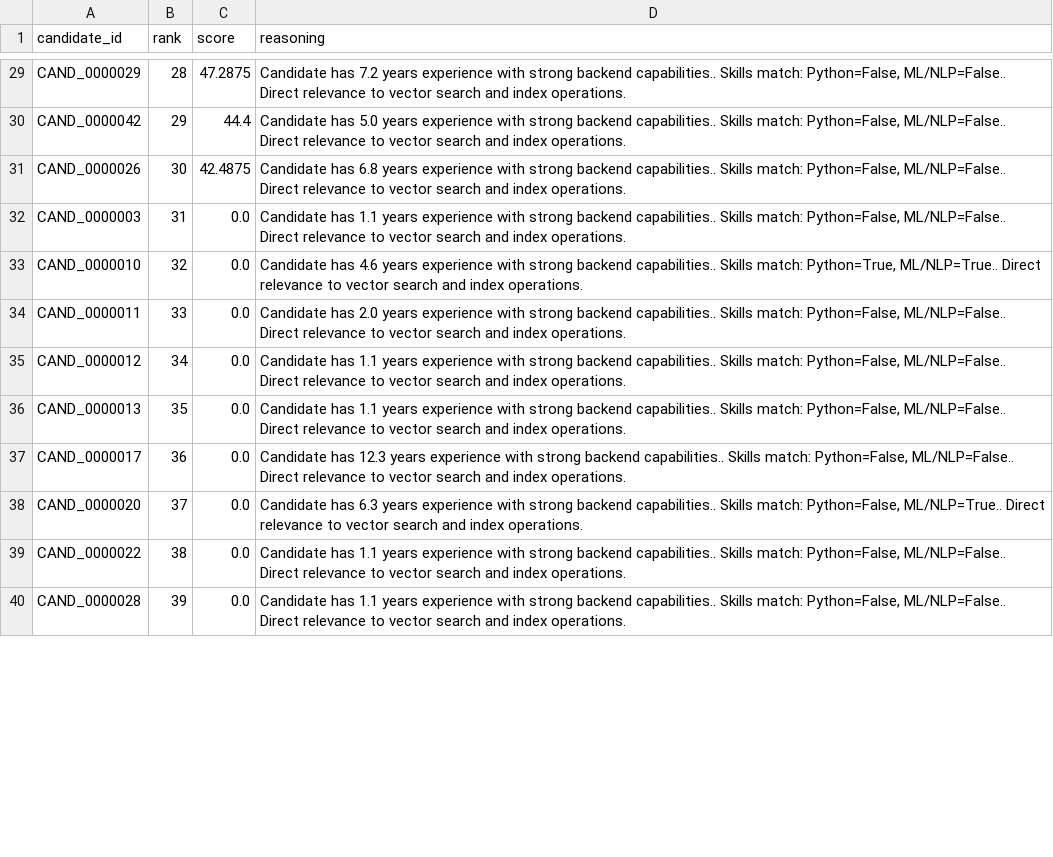
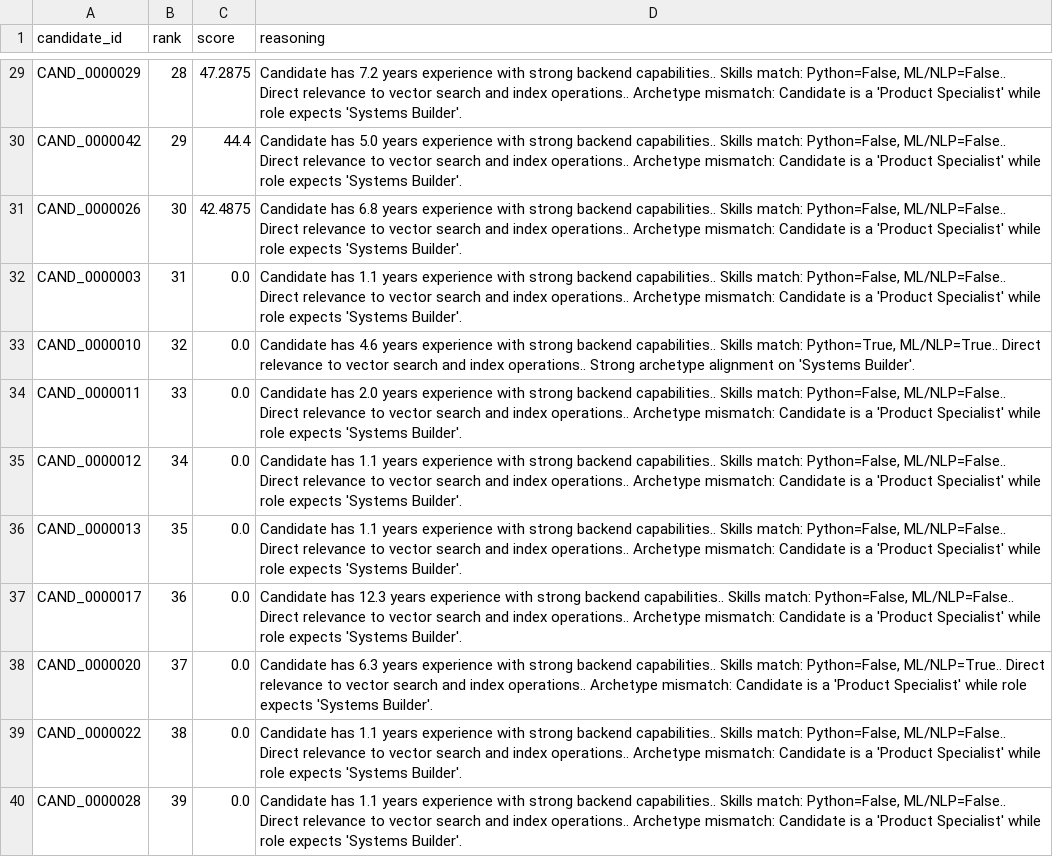
Before and after one commit to 101krish/HireMind, a CSV file: results/submission.csv, drawn as a sheet; only a part is shown, gaps mark what is left out; the diff covers the shown part only; the diff names each change by its address in the sheet, - before the commit and + after, or states it on an @@ line.

```diff
--- a/results/submission.csv
+++ b/results/submission.csv
-D29 (reasoning): …and index operations.
+D29 (reasoning): …and index operations.. Archetype mismatch: Candidate is a 'Product Specialist' while role expects 'Systems Builder'.
-D30 (reasoning): …and index operations.
+D30 (reasoning): …and index operations.. Archetype mismatch: Candidate is a 'Product Specialist' while role expects 'Systems Builder'.
-D31 (reasoning): …and index operations.
+D31 (reasoning): …and index operations.. Archetype mismatch: Candidate is a 'Product Specialist' while role expects 'Systems Builder'.
-D32 (reasoning): …and index operations.
+D32 (reasoning): …and index operations.. Archetype mismatch: Candidate is a 'Product Specialist' while role expects 'Systems Builder'.
-D33 (reasoning): …and index operations.
+D33 (reasoning): …and index operations.. Strong archetype alignment on 'Systems Builder'.
-D34 (reasoning): …and index operations.
+D34 (reasoning): …and index operations.. Archetype mismatch: Candidate is a 'Product Specialist' while role expects 'Systems Builder'.
-D35:D36 (reasoning): …and index operations.
+D35:D36 (reasoning): …and index operations.. Archetype mismatch: Candidate is a 'Product Specialist' while role expects 'Systems Builder'.
-D37 (reasoning): …and index operations.
+D37 (reasoning): …and index operations.. Archetype mismatch: Candidate is a 'Product Specialist' while role expects 'Systems Builder'.
-D38 (reasoning): …and index operations.
+D38 (reasoning): …and index operations.. Archetype mismatch: Candidate is a 'Product Specialist' while role expects 'Systems Builder'.
-D39:D40 (reasoning): …and index operations.
+D39:D40 (reasoning): …and index operations.. Archetype mismatch: Candidate is a 'Product Specialist' while role expects 'Systems Builder'.
```
Also changed, not shown: 38 edited cells elsewhere in this file, 7 other files.
